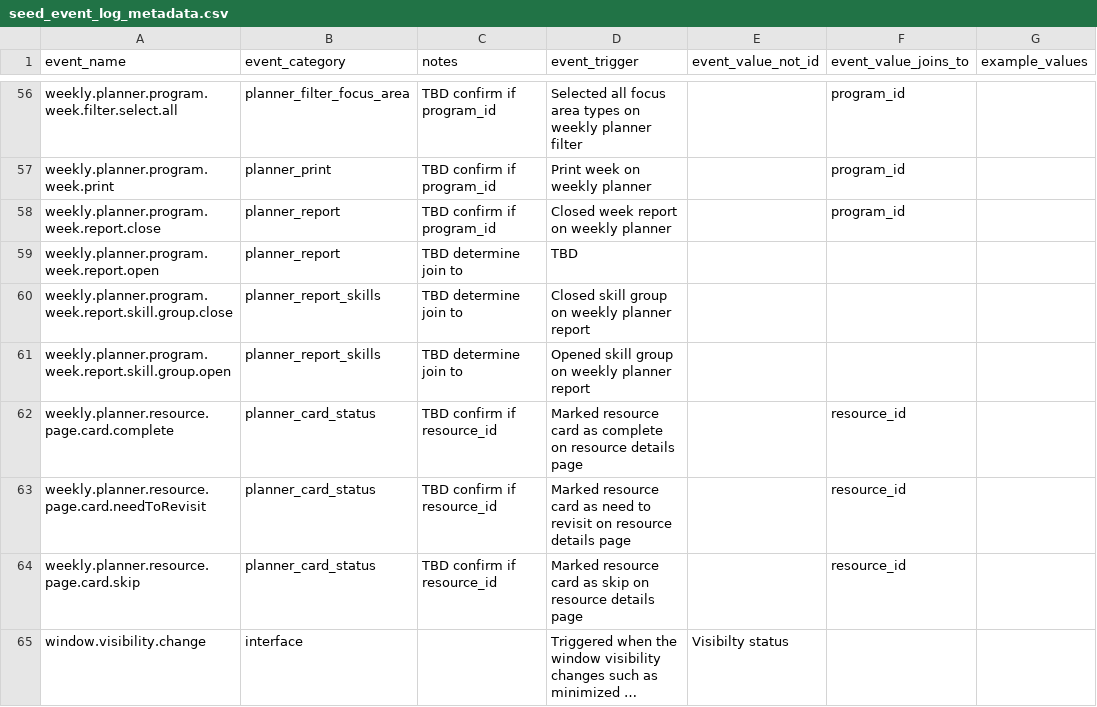
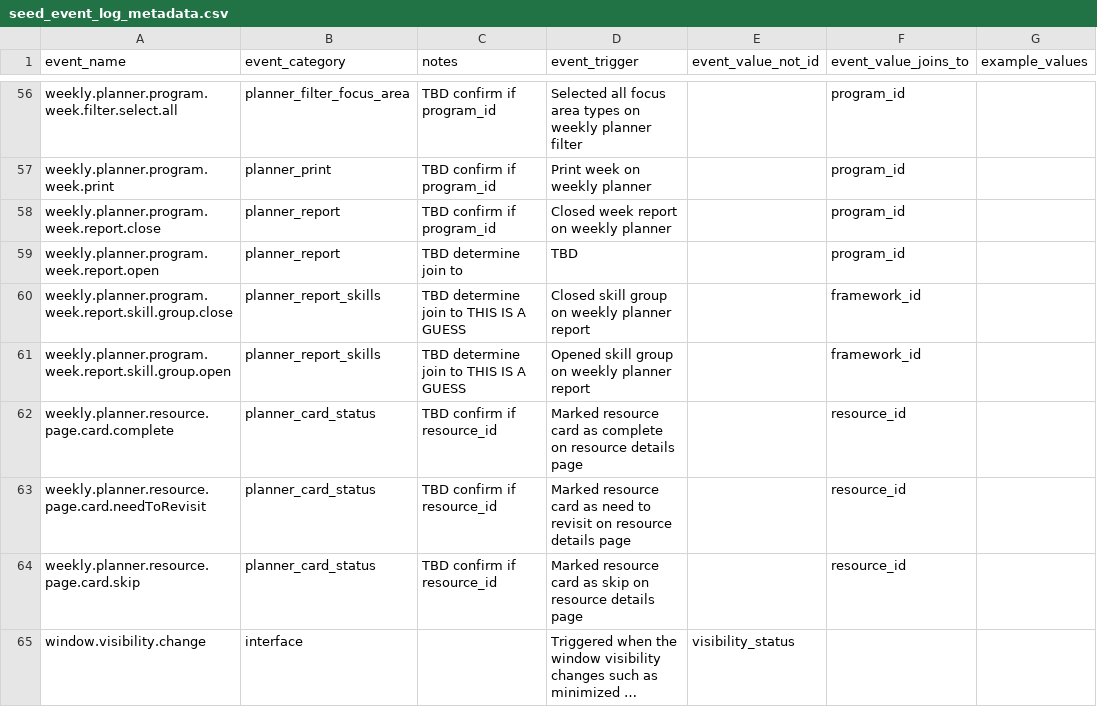
Before and after one commit to devin-wixon/product_analytics_dbt, a CSV file: seeds/seed_event_log_metadata.csv, drawn as a sheet; only a part is shown, gaps mark what is left out; long unchanged cells end in …; the diff covers the shown part only; the diff names each change by its address in the sheet, - before the commit and + after, or states it on an @@ line.

Commit message:
int_events_enriched builds

```diff
--- a/seeds/seed_event_log_metadata.csv
+++ b/seeds/seed_event_log_metadata.csv
-F59 (event_value_joins_to): (empty)
+F59 (event_value_joins_to): program_id
-C60:C61 (notes): TBD determine join to
+C60:C61 (notes): TBD determine join to THIS IS A GUESS
-F60:F61 (event_value_joins_to): (empty)
+F60:F61 (event_value_joins_to): framework_id
-E65 (event_value_not_id): Visibilty status
+E65 (event_value_not_id): visibility_status
```
Also changed, not shown: 22 edited cells elsewhere in this file, 2 other files.
